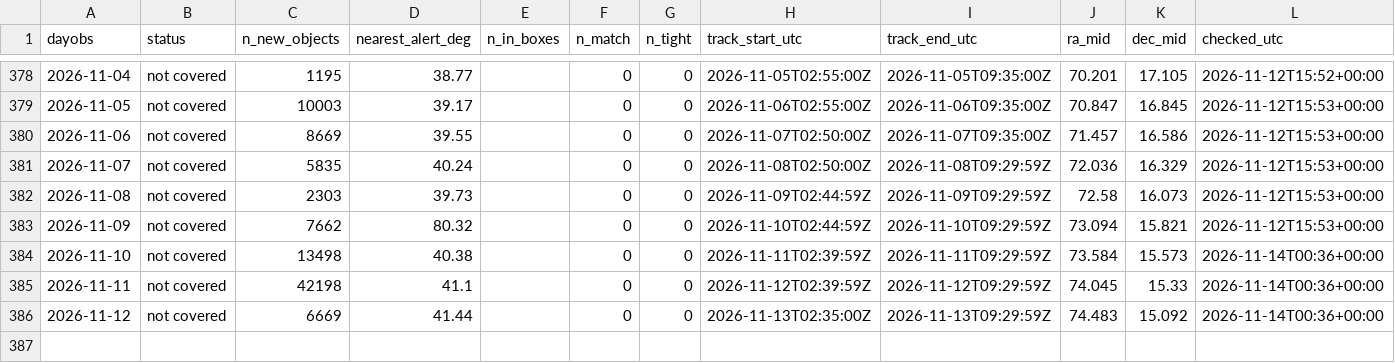
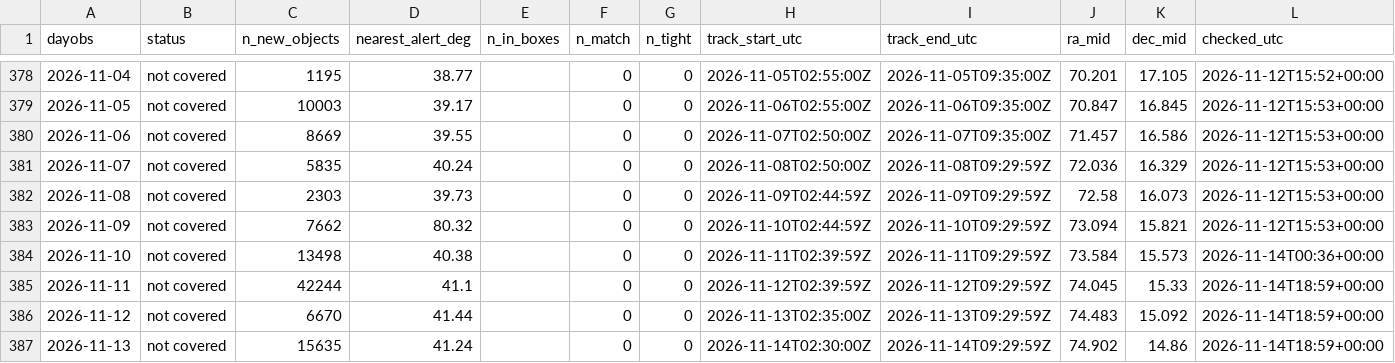
Before and after one commit to jradavenport/rubin2jwst, a CSV file: output/jwst/nights.csv, drawn as a sheet; only a part is shown, gaps mark what is left out.

```diff
--- a/output/jwst/nights.csv
+++ b/output/jwst/nights.csv
@@ -384,3 +384,4 @@ dayobs,status,n_new_objects,nearest_alert_deg,n_in_boxes,n_match,n_tight,track_s
 2026-11-10,not covered,13498,40.38,,0,0,2026-11-11T02:39:59Z,2026-11-11T09:29:59Z,73.584,15.573,2026-11-14T00:36+00:00
-2026-11-11,not covered,42198,41.1,,0,0,2026-11-12T02:39:59Z,2026-11-12T09:29:59Z,74.045,15.33,2026-11-14T00:36+00:00
-2026-11-12,not covered,6669,41.44,,0,0,2026-11-13T02:35:00Z,2026-11-13T09:29:59Z,74.483,15.092,2026-11-14T00:36+00:00
+2026-11-11,not covered,42244,41.1,,0,0,2026-11-12T02:39:59Z,2026-11-12T09:29:59Z,74.045,15.33,2026-11-14T18:59+00:00
+2026-11-12,not covered,6670,41.44,,0,0,2026-11-13T02:35:00Z,2026-11-13T09:29:59Z,74.483,15.092,2026-11-14T18:59+00:00
+2026-11-13,not covered,15635,41.24,,0,0,2026-11-14T02:30:00Z,2026-11-14T09:29:59Z,74.902,14.86,2026-11-14T18:59+00:00
```
Also changed, not shown: 9 other files.
